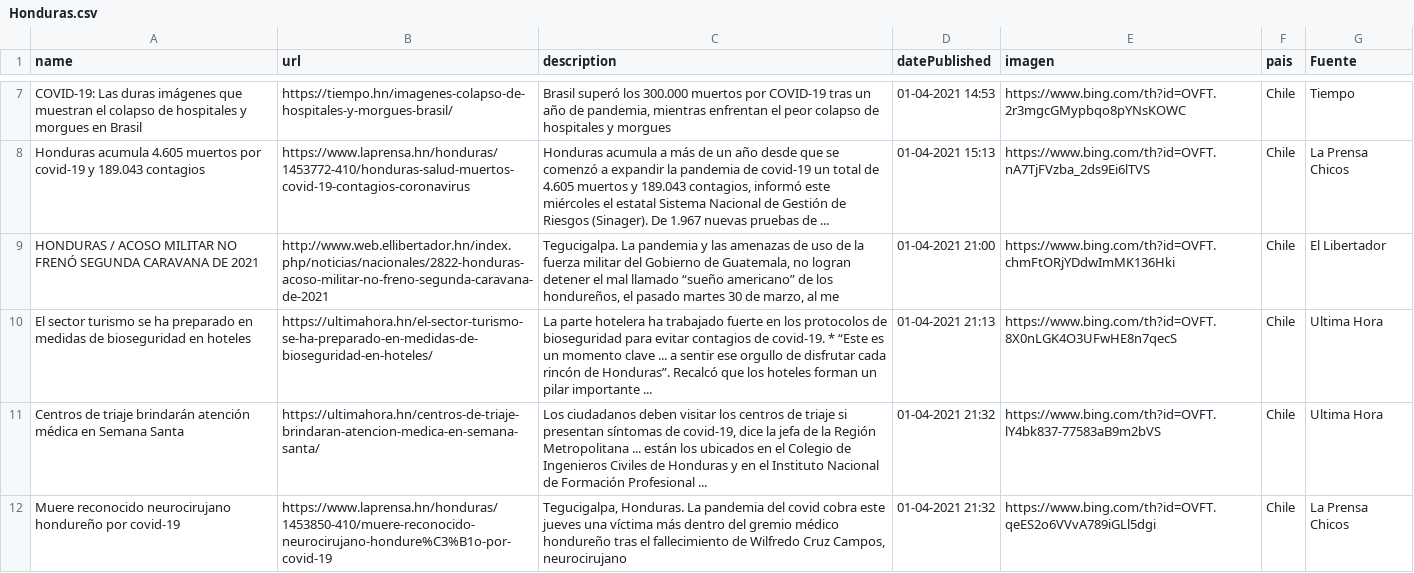
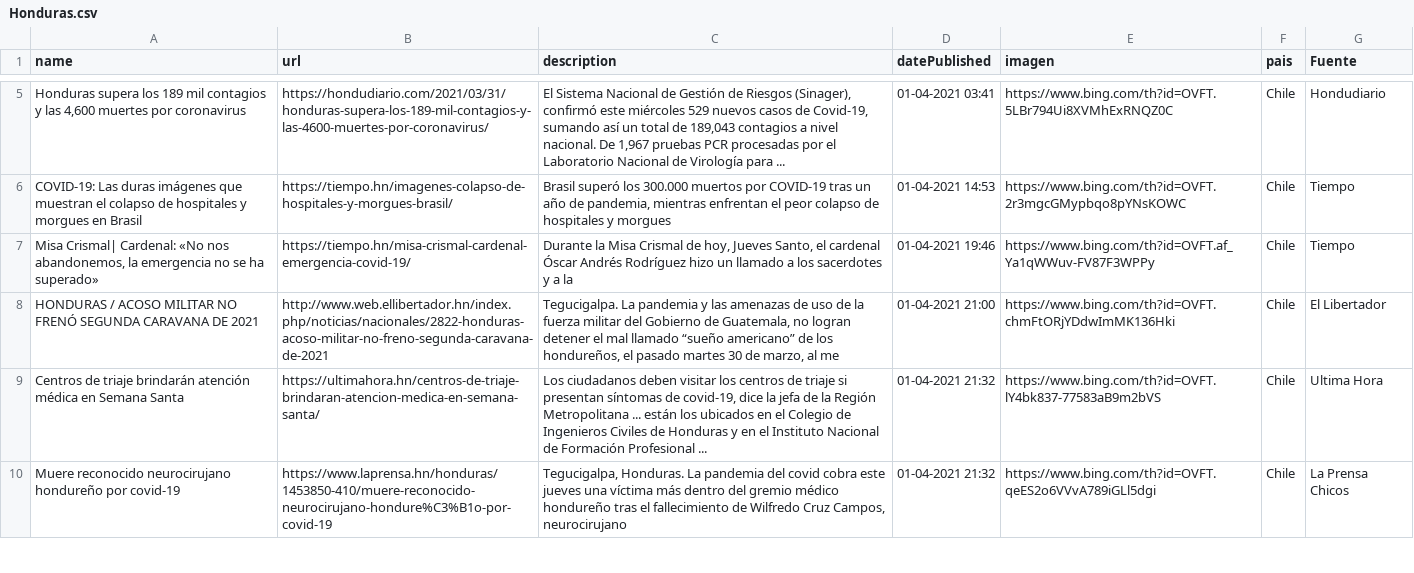
Before and after one commit to hectorflores329/github-actions_HN, a CSV file: Bing/News/Honduras.csv, drawn as a sheet; only a part is shown, gaps mark what is left out; removed rows and columns are numbered as before the commit, all else as after; the diff covers the shown part only; the diff names each change by its address in the sheet, - before the commit and + after, or states it on an @@ line.

Commit message:
Descargado archivos

```diff
--- a/Bing/News/Honduras.csv
+++ b/Bing/News/Honduras.csv
+row 5: Honduras supera los 189 mil contagios y las 4,600 muertes por coronavirus | https://hondudiario.com/2021/03/31/honduras-supera-los-189-mil-contagios-y-las-4600-muertes-por-coronavirus/ | El Sistema Nacional de Gestión de Riesgos (Sinager), confirmó este miércoles 529 nuevos casos de Covid-19, sumando así un total de 189,043 contagios a nivel nacional. De 1,967 pruebas PCR procesadas por el Laboratorio Nacional de Virología para ... | 01-04-2021 03:41 | https://www.bing.com/th?id=OVFT.5LBr794Ui8XVMhExRNQZ0C | Chile | Hondudiario
-row 8: Honduras acumula 4.605 muertos por covid-19 y 189.043 contagios | https://www.laprensa.hn/honduras/1453772-410/honduras-salud-muertos-covid-19-contagios-coronavirus | Honduras acumula a más de un año desde que se comenzó a expandir la pandemia de covid-19 un total de 4.605 muertos y 189.043 contagios, informó este miércoles el estatal Sistema Nacional de Gestión de Riesgos (Sinager). De 1.967 nuevas pruebas de ... | 01-04-2021 15:13 | https://www.bing.com/th?id=OVFT.nA7TjFVzba_2ds9Ei6lTVS | Chile | La Prensa Chicos
+row 7: Misa Crismal| Cardenal: «No nos abandonemos, la emergencia no se ha superado» | https://tiempo.hn/misa-crismal-cardenal-emergencia-covid-19/ | Durante la Misa Crismal de hoy, Jueves Santo, el cardenal Óscar Andrés Rodríguez hizo un llamado a los sacerdotes y a la | 01-04-2021 19:46 | https://www.bing.com/th?id=OVFT.af_Ya1qWWuv-FV87F3WPPy | Chile | Tiempo
-row 10: El sector turismo se ha preparado en medidas de bioseguridad en hoteles | https://ultimahora.hn/el-sector-turismo-se-ha-preparado-en-medidas-de-bioseguridad-en-hoteles/ | La parte hotelera ha trabajado fuerte en los protocolos de bioseguridad para evitar contagios de covid-19. * “Este es un momento clave ... a sentir ese orgullo de disfrutar cada rincón de Honduras”. Recalcó que los hoteles forman un pilar importante ... | 01-04-2021 21:13 | https://www.bing.com/th?id=OVFT.8X0nLGK4O3UFwHE8n7qecS | Chile | Ultima Hora
```
Also changed, not shown: 2 added rows and 3 removed rows elsewhere in this file.
